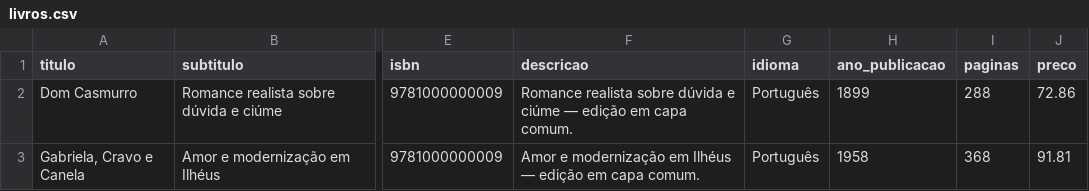
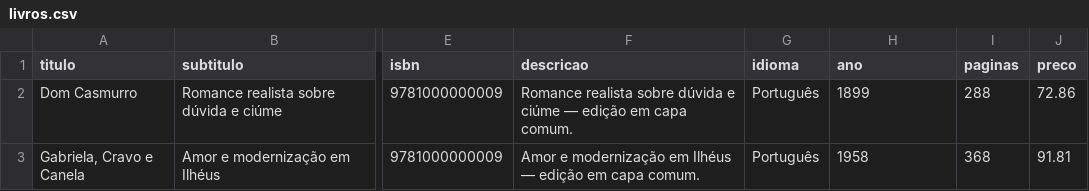
Before and after one commit to Emilysx/PWBE-, a CSV file: population/livros.csv, drawn as a sheet; only a part is shown, gaps mark what is left out; the diff names each change by its address in the sheet, - before the commit and + after, or states it on an @@ line.

Commit message:
popular livros (exercicio) - 04/09/2025

```diff
--- a/population/livros.csv
+++ b/population/livros.csv
-H1: ano_publicacao
+H1: ano
```
Also changed, not shown: population/autores.csv, 4 other files.
